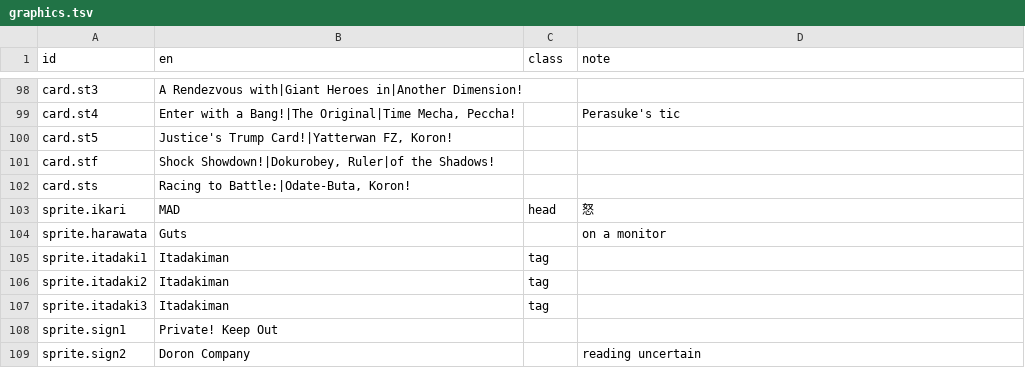
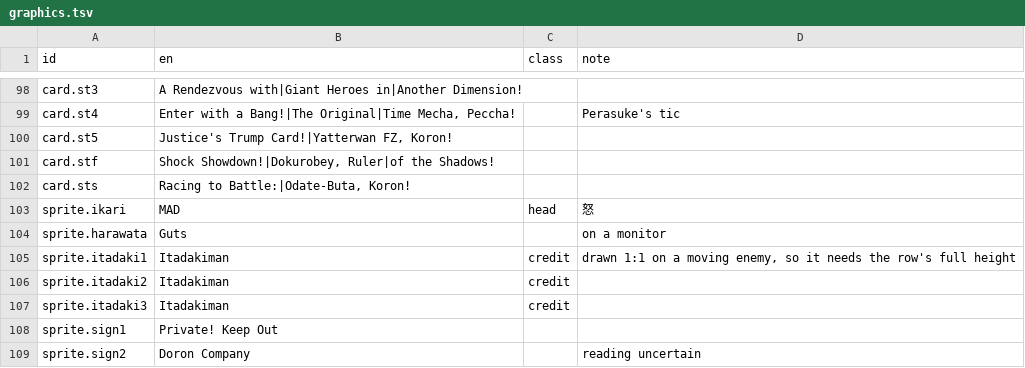
Before and after one commit to minhnhattonthat/time-bokan-series-bokan-desu-yo-en, a TSV file: script/en/graphics.tsv, drawn as a sheet; only a part is shown, gaps mark what is left out.

```diff
--- a/script/en/graphics.tsv
+++ b/script/en/graphics.tsv
@@ -104,5 +104,5 @@ sprite.ikari	MAD	head	怒
 sprite.harawata	Guts		on a monitor
-sprite.itadaki1	Itadakiman	tag
-sprite.itadaki2	Itadakiman	tag
-sprite.itadaki3	Itadakiman	tag
+sprite.itadaki1	Itadakiman	credit	drawn 1:1 on a moving enemy, so it needs the row's full height
+sprite.itadaki2	Itadakiman	credit
+sprite.itadaki3	Itadakiman	credit
 sprite.sign1	Private! Keep Out
```
Also changed, not shown: script/budgets.tsv, script/graphics.tsv, 2 other files.
